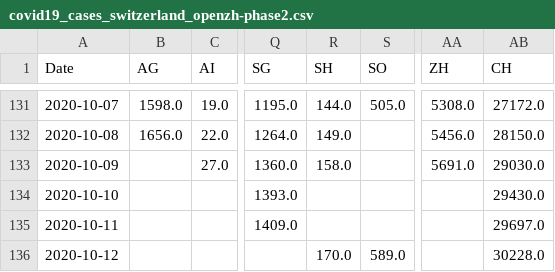
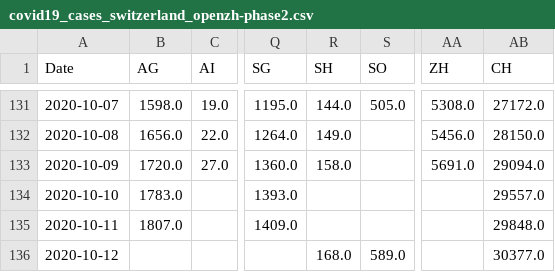
Before and after one commit to imsodin/covid19-cases-switzerland, a CSV file: covid19_cases_switzerland_openzh-phase2.csv, drawn as a sheet; only a part is shown, gaps mark what is left out; the diff names each change by its address in the sheet, - before the commit and + after, or states it on an @@ line.

```diff
--- a/covid19_cases_switzerland_openzh-phase2.csv
+++ b/covid19_cases_switzerland_openzh-phase2.csv
-B133 (AG): (empty)
+B133 (AG): 1720.0
-AB133 (CH): 29030.0
+AB133 (CH): 29094.0
-B134 (AG): (empty)
+B134 (AG): 1783.0
-AB134 (CH): 29430.0
+AB134 (CH): 29557.0
-B135 (AG): (empty)
+B135 (AG): 1807.0
-AB135 (CH): 29697.0
+AB135 (CH): 29848.0
-R136 (SH): 170.0
+R136 (SH): 168.0
-AB136 (CH): 30228.0
+AB136 (CH): 30377.0
```
Also changed, not shown: covid19_cases_switzerland_openzh.csv, covid19_fatalities_switzerland_openzh-phase2.csv, 23 other files.
